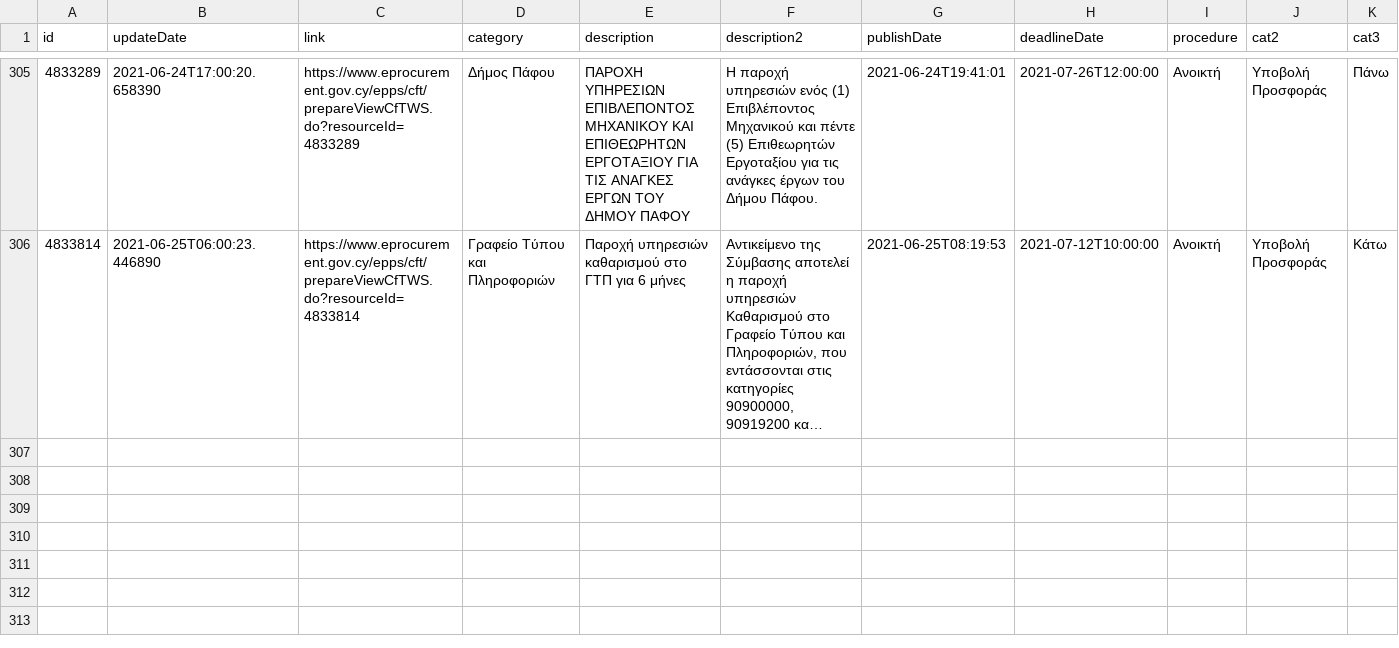
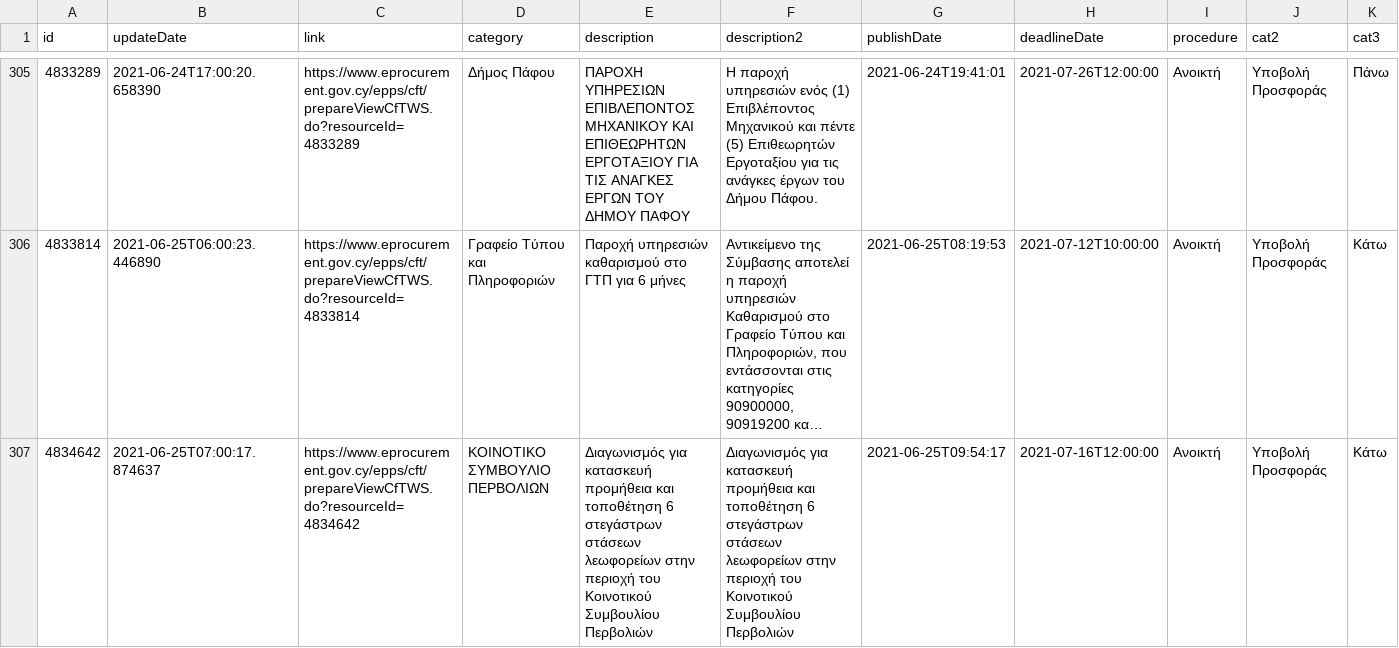
Before and after one commit to kapiosk/eprocurement, a CSV file: eproc.csv, drawn as a sheet; only a part is shown, gaps mark what is left out; long unchanged cells end in …; rows hold the shown columns only; the diff names each change by its address in the sheet, - before the commit and + after, or states it on an @@ line.

Commit message:
bot

```diff
--- a/eproc.csv
+++ b/eproc.csv
+row 307: 4834642 | 2021-06-25T07:00:17.874637 | https://www.eprocurement.gov.cy/epps/cft/prepareViewCfTWS.do?resourceId=4834642 | ΚΟΙΝΟΤΙΚΟ ΣΥΜΒΟΥΛΙΟ ΠΕΡΒΟΛΙΩΝ | Διαγωνισμός για κατασκευή προμήθεια και τοποθέτηση 6 στεγάστρων στάσεων λεωφορείων στην περιοχή του Κοινοτικού Συμβουλίου Περβολιών | Διαγωνισμός για κατασκευή προμήθεια και τοποθέτηση 6 στεγάστρων στάσεων λεωφορείων στην περιοχή του Κοινοτικού Συμβουλίου Περβολιών | 2021-06-25T09:54:17 | 2021-07-16T12:00:00 | Ανοικτή | Υποβολή Προσφοράς | Κάτω
```
